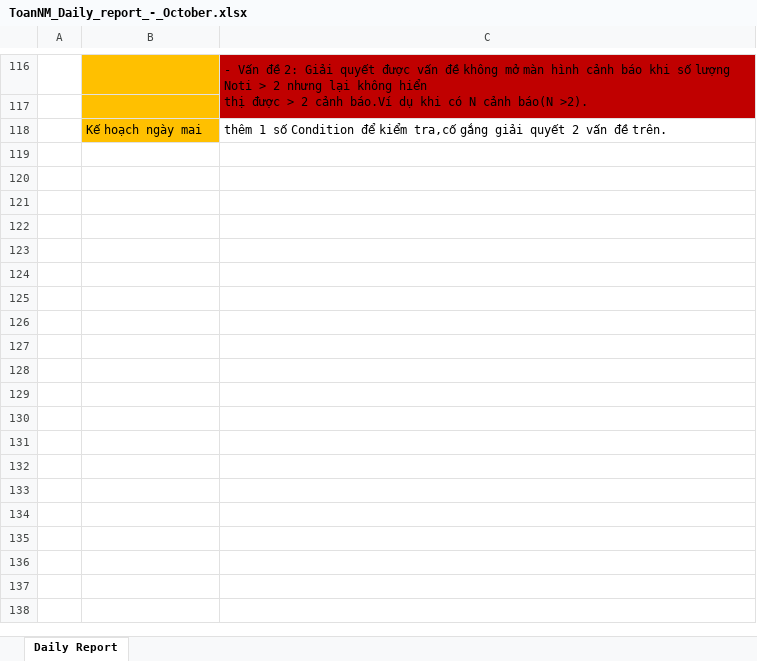
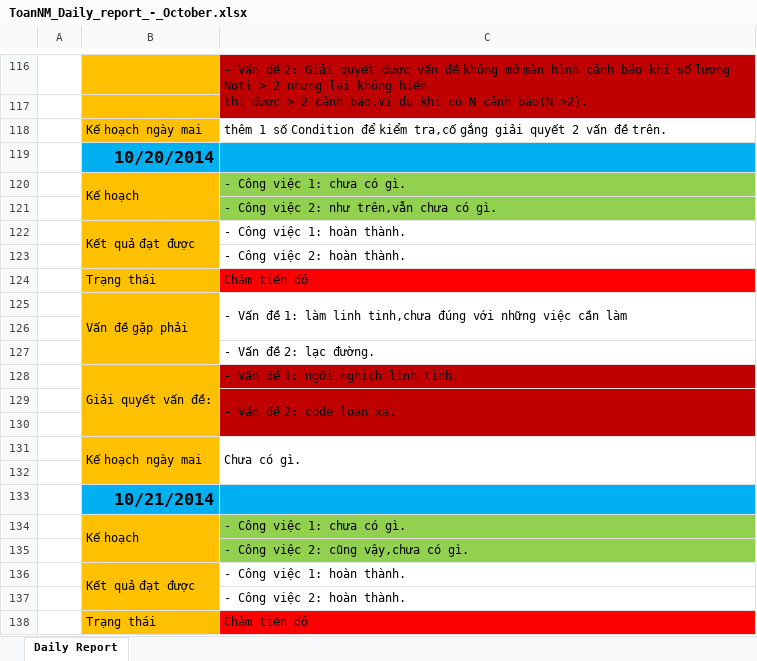
Before and after one commit to DzungHoang/Sicco, an Excel workbook: Document/3_Report/Daily_October/ToanNM_Daily_report_-_October.xlsx, sheet Daily Report, drawn as a sheet; only a part is shown, gaps mark what is left out; values as stored, in another font and other column widths than the file's, no borders; the diff covers the shown part only; the diff names each change by its address in the sheet, - before the commit and + after, or states it on an @@ line.

Commit message:
ToanNM update DailyReport(20-24)
- Update DailyReport after 4 days bad working.
- Update work for tomorrow (24th October).
- Update displaying lines color.

```diff
--- a/Document/3_Report/Daily_October/ToanNM_Daily_report_-_October.xlsx (sheet Daily Report)
+++ b/Document/3_Report/Daily_October/ToanNM_Daily_report_-_October.xlsx (sheet Daily Report)
+row 119:  | 10/20/2014
+row 120:  | Kế hoạch | - Công việc 1: chưa có gì.
+row 121:  |  | - Công việc 2: như trên,vẫn chưa có gì.
+row 122:  | Kết quả đạt được | - Công việc 1: hoàn thành.
+row 123:  |  | - Công việc 2: hoàn thành.
+row 124:  | Trạng thái | Chậm tiến độ
+row 125:  | Vấn đề gặp phải | - Vấn đề 1: làm linh tinh,chưa đúng với những việc cần làm
+row 126: (empty)
+row 127:  |  | - Vấn đề 2: lạc đường.
+row 128:  | Giải quyết vấn đề: | - Vấn đề 1: ngồi nghịch linh tinh
+row 129:  |  | - Vấn đề 2: code loạn xạ.
+row 130: (empty)
+row 131:  | Kế hoạch ngày mai | Chưa có gì.
+row 132: (empty)
+row 133:  | 10/21/2014
+row 134:  | Kế hoạch | - Công việc 1: chưa có gì.
+row 135:  |  | - Công việc 2: cũng vậy,chưa có gì.
+row 136:  | Kết quả đạt được | - Công việc 1: hoàn thành.
+row 137:  |  | - Công việc 2: hoàn thành.
+row 138:  | Trạng thái | Chậm tiến độ
```
Also changed, not shown: 49 added rows elsewhere in this sheet.
